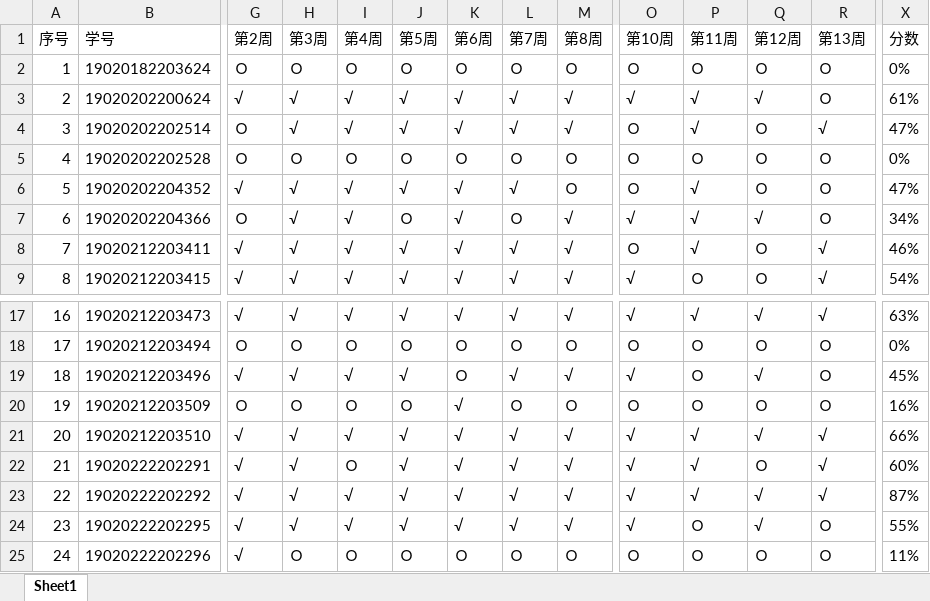
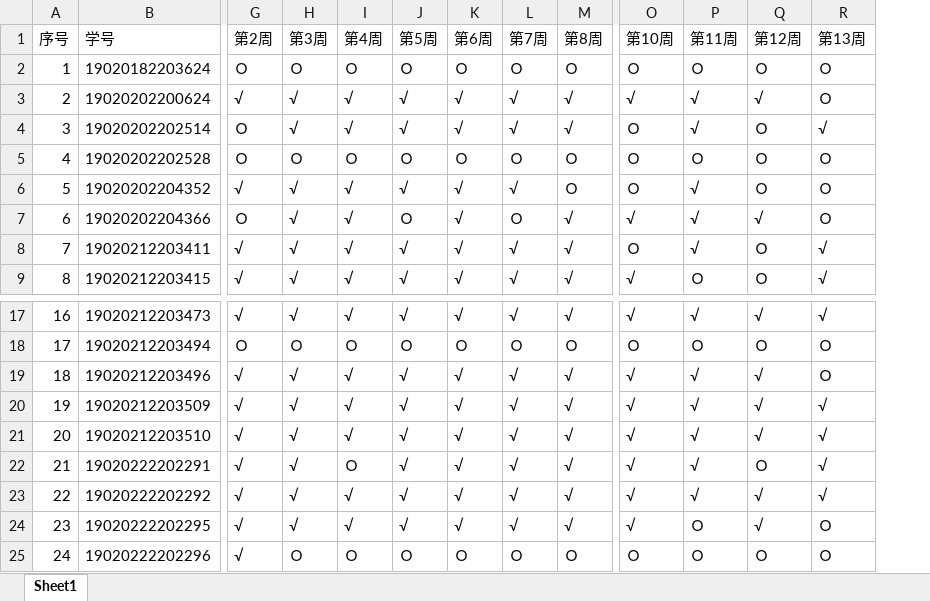
Before and after one commit to wanghuaijin/wanghuaijin.github.io, an Excel workbook: src/.vuepress/public/assets/numDEs/status/homework.xlsx, sheet Sheet1, drawn as a sheet; only a part is shown, gaps mark what is left out; values as stored, in another font and other column widths than the file's, no borders; the diff covers the shown part only; the diff names each change by its address in the sheet, - before the commit and + after, or states it on an @@ line.

```diff
--- a/src/.vuepress/public/assets/numDEs/status/homework.xlsx (sheet Sheet1)
+++ b/src/.vuepress/public/assets/numDEs/status/homework.xlsx (sheet Sheet1)
-column X (分数), rows 2-9: 0% | 61% | 47% | 0% | 47% | 34% | 46% | 54%; rows 17-25: 63% | 0% | 45% | 16% | 66% | 60% | 87% | 55% | 11%
-K19 (第6周): Ｏ
+K19 (第6周): √
-P19:P20 (第11周): Ｏ
+P19:P20 (第11周): √
-G20 (第2周): Ｏ
+G20 (第2周): √
-H20 (第3周): Ｏ
+H20 (第3周): √
-I20 (第4周): Ｏ
+I20 (第4周): √
-J20 (第5周): Ｏ
+J20 (第5周): √
-L20 (第7周): Ｏ
+L20 (第7周): √
-M20 (第8周): Ｏ
+M20 (第8周): √
-O20 (第10周): Ｏ
+O20 (第10周): √
-Q20 (第12周): Ｏ
+Q20 (第12周): √
-R20 (第13周): Ｏ
+R20 (第13周): √
```
Also changed, not shown: 2 edited cells elsewhere in this sheet, src/.vuepress/public/assets/numDEs/status/attendance.xlsx, src/.vuepress/public/assets/numDEs/status/evaluation.xlsx, 7 other files.
